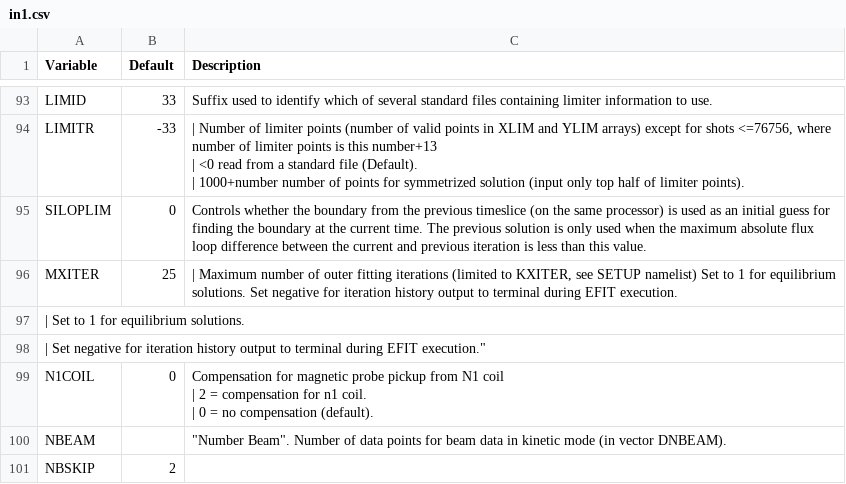
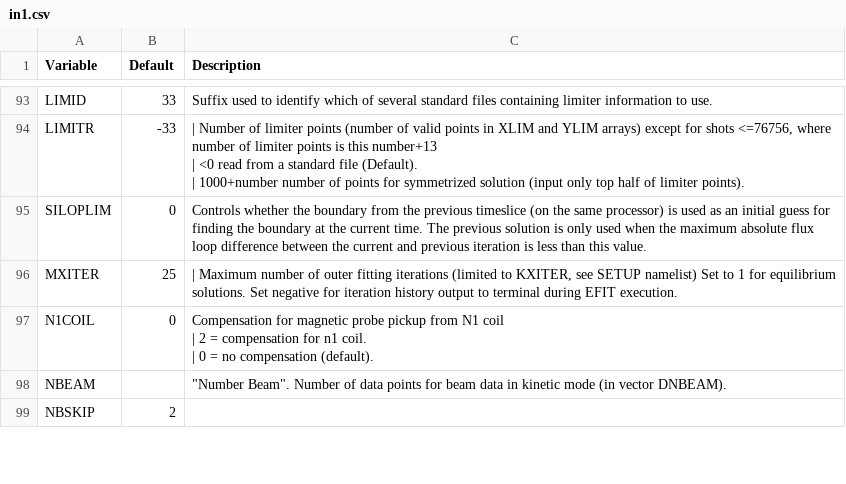
Before and after one commit to gafusion/EFIT, a CSV file: docs/tables/in1.csv, drawn as a sheet; only a part is shown, gaps mark what is left out; the diff names each change by its address in the sheet, - before the commit and + after, or states it on an @@ line.

```diff
--- a/docs/tables/in1.csv
+++ b/docs/tables/in1.csv
-row 97: | Set to 1 for equilibrium solutions.
-row 98: | Set negative for iteration history output to terminal during EFIT execution."
```
Also changed, not shown: docs/tables/in3.csv, docs/tables/ink.csv, 28 other files.
